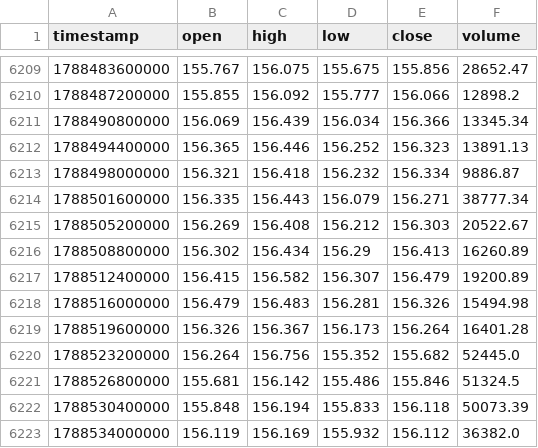
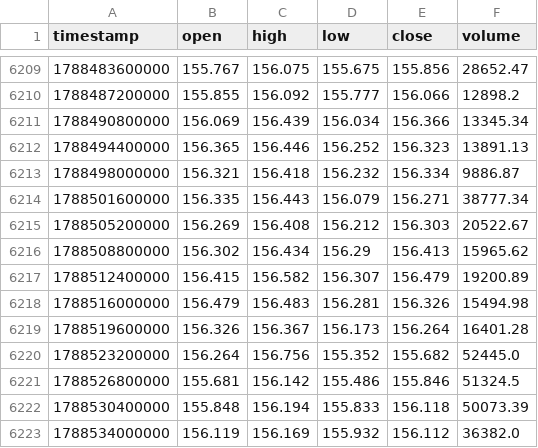
Before and after one commit to ProtChan/Trade-Anomaly, a CSV file: data/usdjpy_h1.csv, drawn as a sheet; only a part is shown, gaps mark what is left out.

```diff
--- a/data/usdjpy_h1.csv
+++ b/data/usdjpy_h1.csv
@@ -6215,3 +6215,3 @@ timestamp,open,high,low,close,volume
 1788505200000,156.269,156.408,156.212,156.303,20522.67
-1788508800000,156.302,156.434,156.29,156.413,16260.89
+1788508800000,156.302,156.434,156.29,156.413,15965.62
 1788512400000,156.415,156.582,156.307,156.479,19200.89
```
Also changed, not shown: 1 other file.
